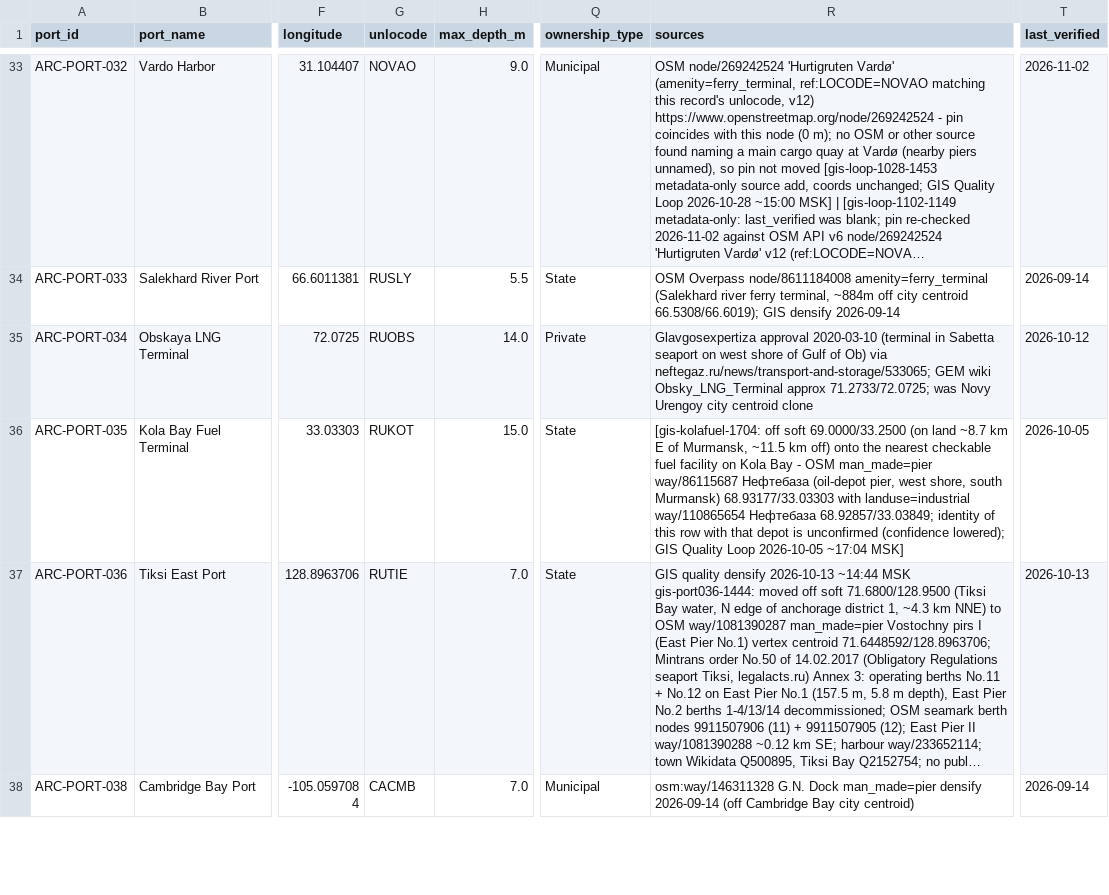
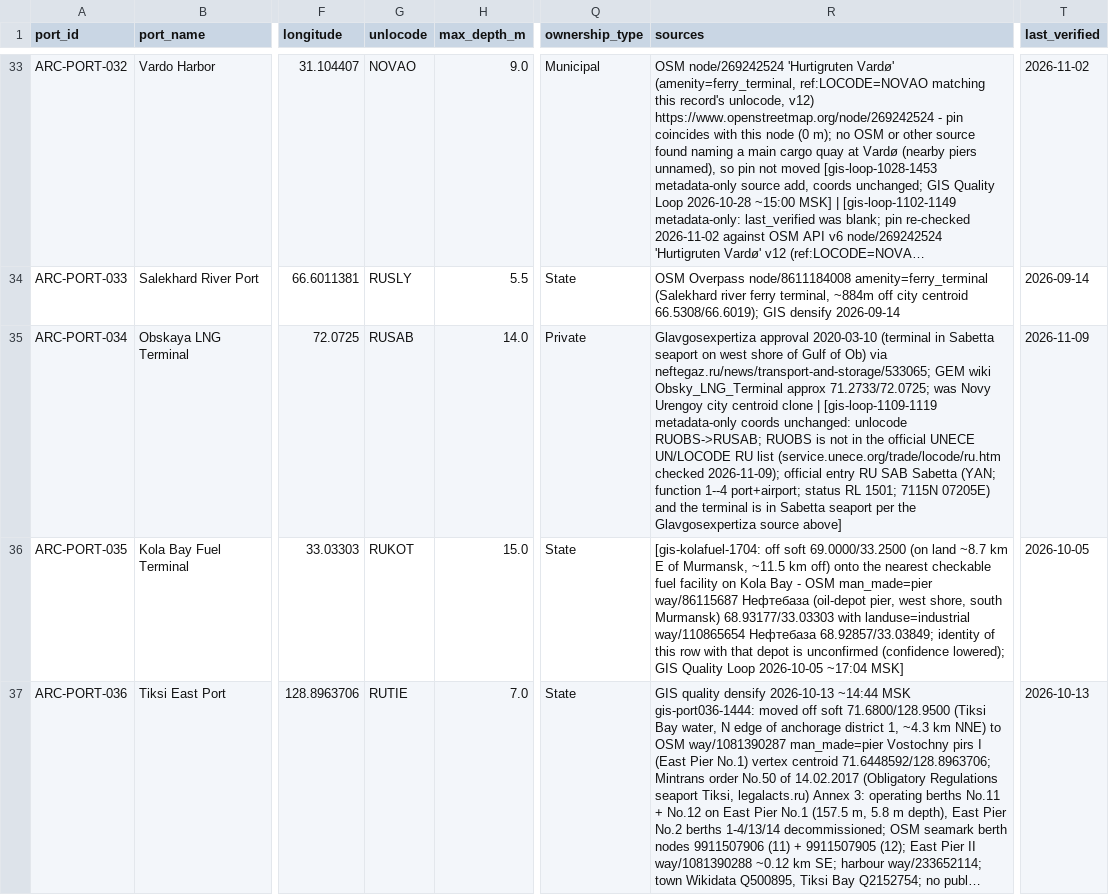
Before and after one commit to International-Arctic/Arctic-Trade-Lanes, a CSV file: data/ports.csv, drawn as a sheet; only a part is shown, gaps mark what is left out; the shorter side is filled out with more unchanged rows; long unchanged cells end in …; the diff names each change by its address in the sheet, - before the commit and + after, or states it on an @@ line.

Commit message:
data(ports): ARC-PORT-034 Obskaya LNG unlocode RUOBS -> RUSAB per official UNECE UN/LOCODE
Metadata-only: RUOBS is not in the UNECE UN/LOCODE RU list (service.unece.org/trade/locode/ru.htm, checked 2026-11-09); official entry RU SAB Sabetta (YAN, function 1--4, status RL, 7115N 07205E); terminal is in Sabetta seaport per the Glavgosexpertiza source in the row. Pin unchanged; no atlas rebuild. All 8 ports.csv copies synced. gis-loop-1109-1119.

```diff
--- a/data/ports.csv
+++ b/data/ports.csv
-G35 (unlocode): RUOBS
+G35 (unlocode): RUSAB
-R35 (sources): …centroid clone
+R35 (sources): …centroid clone | [gis-loop-1109-1119 metadata-only coords unchanged: unlocode RUOBS->RUSAB; RUOBS is not in the official UNECE UN/LOCODE RU list (service.unece.org/trade/locode/ru.htm checked 2026-11-09); official entry RU SAB Sabetta (YAN; function 1--4 port+airport; status RL 1501; 7115N 07205E) and the terminal is in Sabetta seaport per the Glavgosexpertiza source above]
-T35 (last_verified): 2026-10-12
+T35 (last_verified): 2026-11-09
```
Also changed, not shown: dataset/ports.csv, dist/data/ports.csv, 5 other files.
